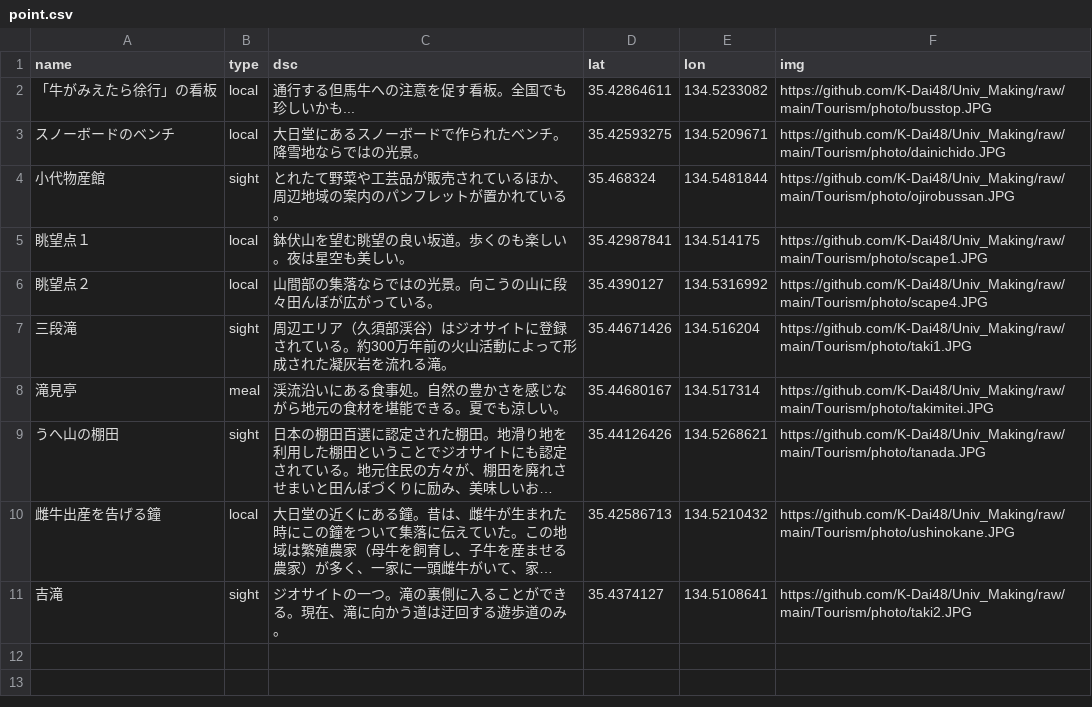
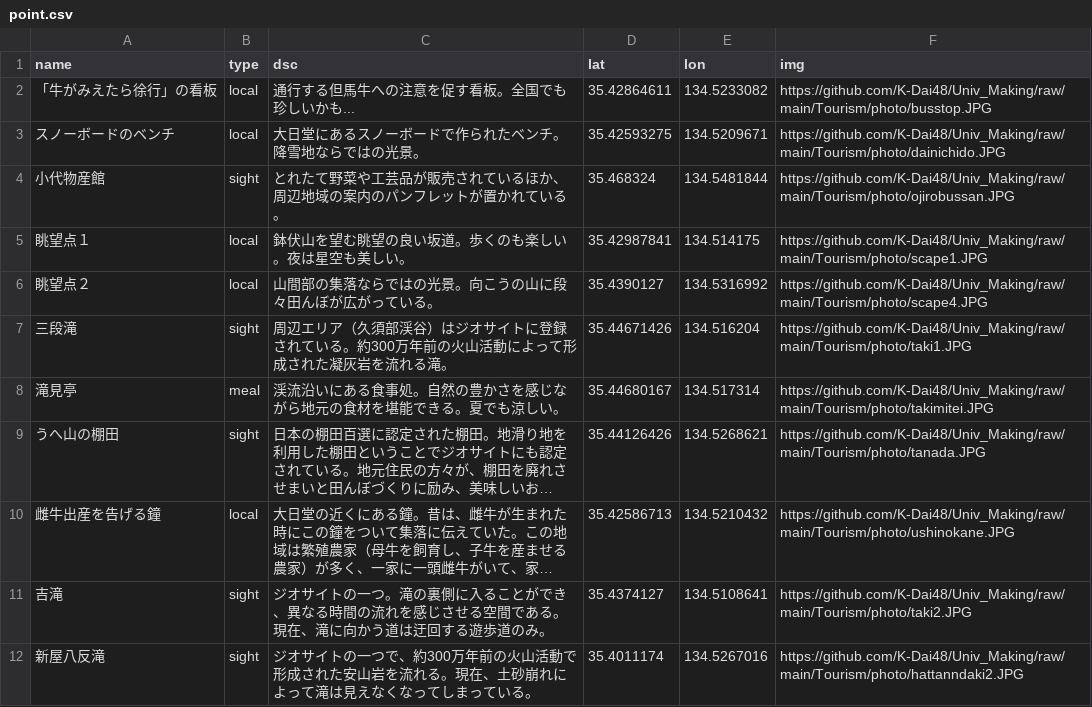
Before and after one commit to K-Dai48/Univ_Making, a CSV file: Tourism/map_resource/point.csv, drawn as a sheet; long unchanged cells end in …; the diff names each change by its address in the sheet, - before the commit and + after, or states it on an @@ line.

Commit message:
add point

```diff
--- a/Tourism/map_resource/point.csv
+++ b/Tourism/map_resource/point.csv
-C11 (dsc): …とができる。現在…
+C11 (dsc): …とができ、異なる時間の流れを感じさせる空間である。現在…
+row 12: 新屋八反滝 | sight | ジオサイトの一つで、約300万年前の火山活動で形成された安山岩を流れる。現在、土砂崩れによって滝は見えなくなってしまっている。 | 35.4011174 | 134.5267016 | https://github.com/K-Dai48/Univ_Making/raw/main/Tourism/photo/hattanndaki2.JPG
```
